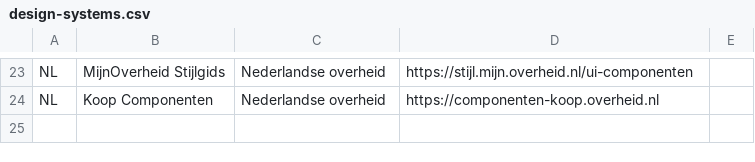
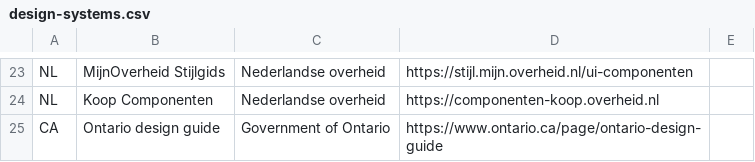
Before and after one commit to platformland/government-design-systems, a CSV file: data/design-systems.csv, drawn as a sheet; only a part is shown, gaps mark what is left out; the diff names each change by its address in the sheet, - before the commit and + after, or states it on an @@ line.

Commit message:
Update design-systems.csv

```diff
--- a/data/design-systems.csv
+++ b/data/design-systems.csv
+row 25: CA | Ontario design guide | Government of Ontario | https://www.ontario.ca/page/ontario-design-guide
```
